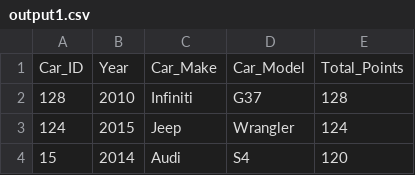
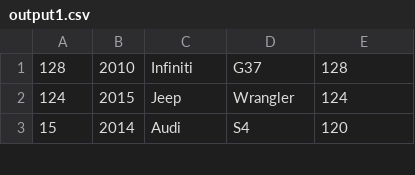
Before and after one commit to AdinaScheinfeld/CISC3140, a CSV file: lab1_files/output1.csv, drawn as a sheet; only a part is shown.

Commit message:
Add updated output files to repo

```diff
--- a/lab1_files/output1.csv
+++ b/lab1_files/output1.csv
@@ -1,2 +1 @@
-Car_ID,Year,Car_Make,Car_Model,Total_Points
 128,2010,Infiniti,G37,128
```
Also changed, not shown: 2 other files.
